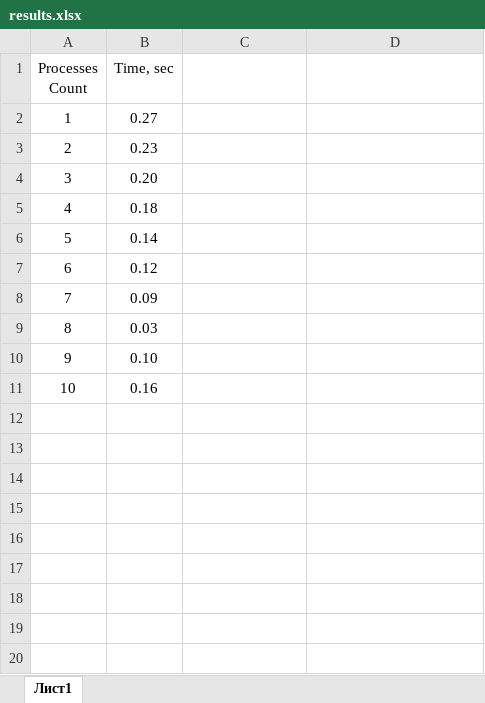
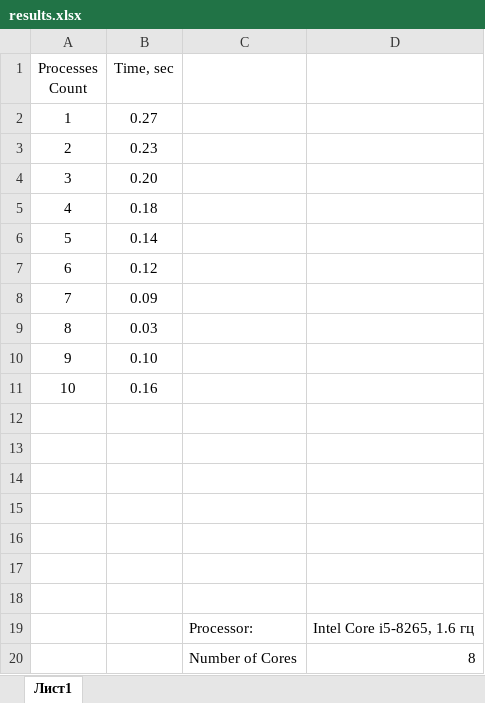
Before and after one commit to vladkost43/opencl_multiprocessing, an Excel workbook: results.xlsx, sheet Лист1, drawn as a sheet; values as stored, in another font and other column widths than the file's, no borders; charts and pictures not drawn; the diff names each change by its address in the sheet, - before the commit and + after, or states it on an @@ line.

Commit message:
Update excel file

```diff
--- a/results.xlsx (sheet Лист1)
+++ b/results.xlsx (sheet Лист1)
+row 12: (empty)
+row 13: (empty)
+row 14: (empty)
+row 15: (empty)
+row 16: (empty)
+row 17: (empty)
+row 18: (empty)
+row 19:  |  | Processor: | Intel Core i5-8265, 1.6 гц
+row 20:  |  | Number of Cores | 8
```
Also changed, not shown: charts or pictures.
